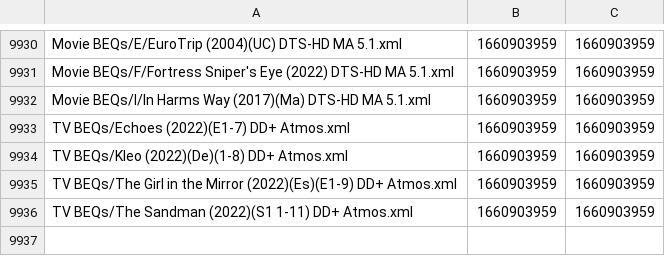
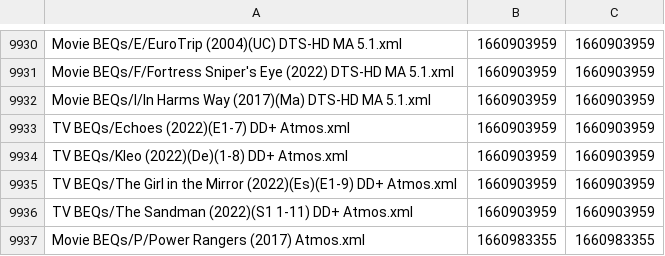
Before and after one commit to 3ll3d00d/beqcatalogue, a CSV file: mobe1969.times.csv, drawn as a sheet; only a part is shown, gaps mark what is left out; the diff names each change by its address in the sheet, - before the commit and + after, or states it on an @@ line.

```diff
--- a/mobe1969.times.csv
+++ b/mobe1969.times.csv
+row 9937: Movie BEQs/P/Power Rangers (2017) Atmos.xml | 1660983355 | 1660983355
```
Also changed, not shown: 6 other files.
